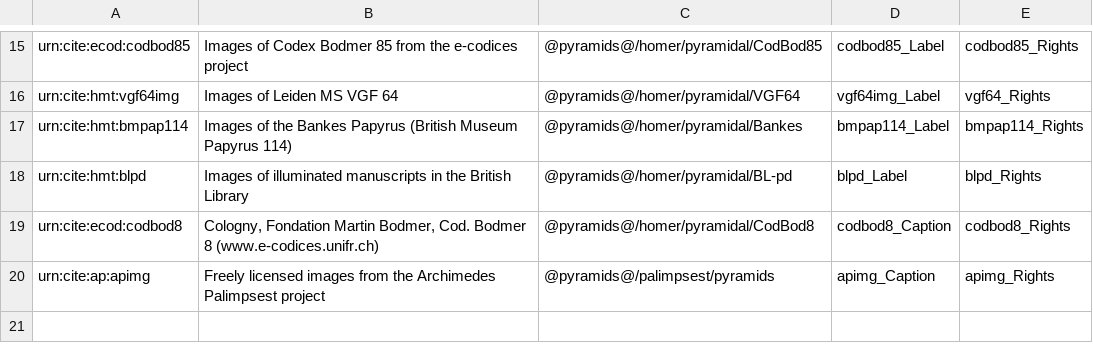
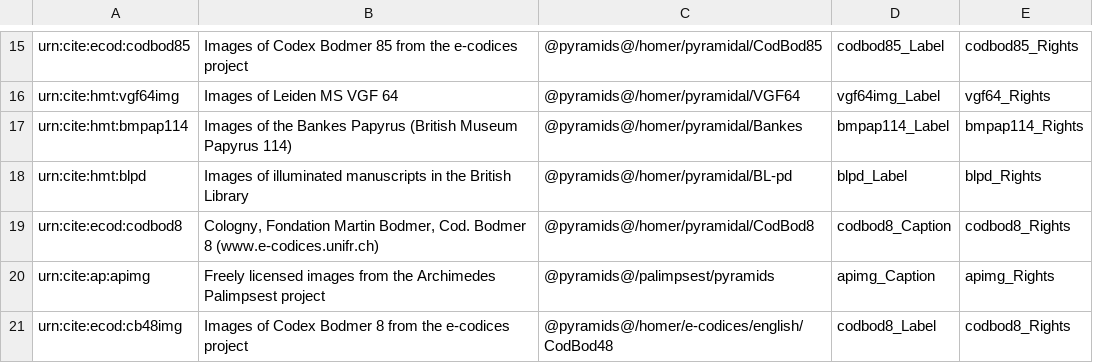
Before and after one commit to openmss/mss, a CSV file: extension-images/imgcollections.csv, drawn as a sheet; only a part is shown, gaps mark what is left out.

```diff
--- a/extension-images/imgcollections.csv
+++ b/extension-images/imgcollections.csv
@@ -20 +20,2 @@ urn:cite:hmt:blpd,"Images of illuminated manuscripts in the British Library","@p
 "urn:cite:ap:apimg","Freely licensed images from the Archimedes Palimpsest project","@pyramids@/palimpsest/pyramids",apimg_Caption,apimg_Rights
+urn:cite:ecod:cb48img,"Images of Codex Bodmer 8 from the e-codices project","@pyramids@/homer/e-codices/english/CodBod48",codbod8_Label,codbod8_Rights
```
Also changed, not shown: 14 other files.
